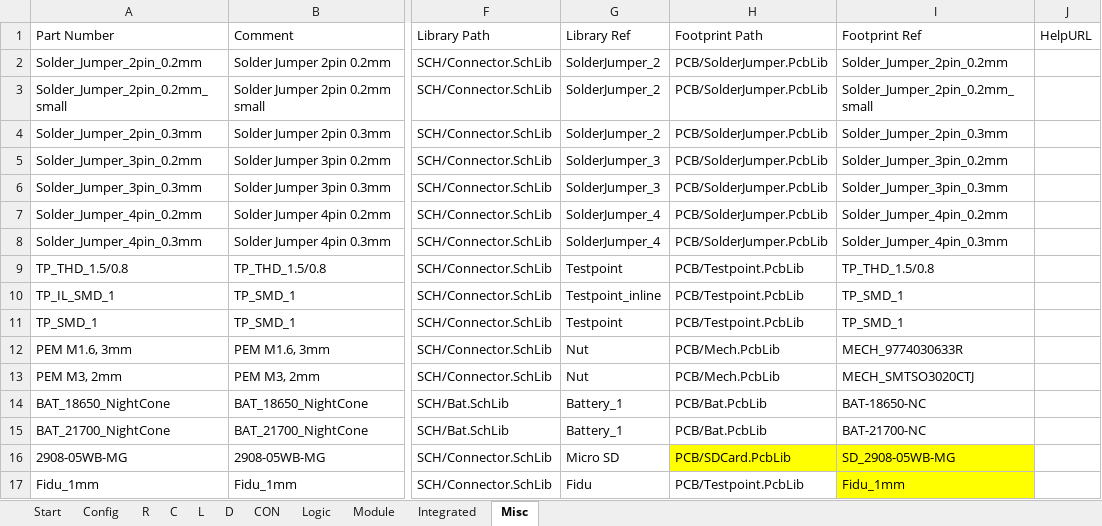
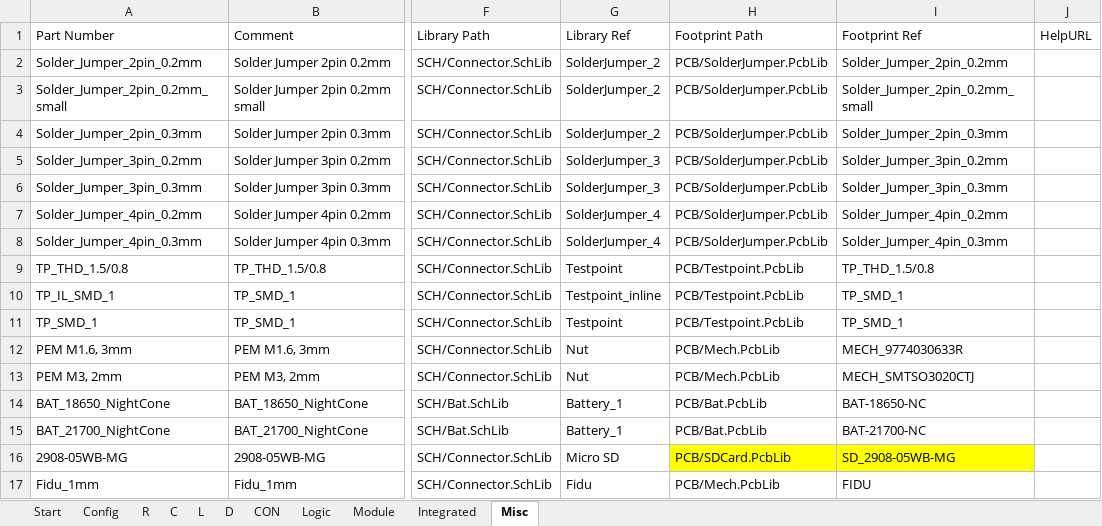
Before and after one commit to daniw/altium_lib, an Excel workbook: daniw_altium_lib.xlsx, sheet Misc, drawn as a sheet; only a part is shown, gaps mark what is left out; values as stored, in another font and other column widths than the file's, no borders; the diff names each change by its address in the sheet, - before the commit and + after, or states it on an @@ line.

```diff
--- a/daniw_altium_lib.xlsx (sheet Misc)
+++ b/daniw_altium_lib.xlsx (sheet Misc)
-H17: PCB/Testpoint.PcbLib
+H17: PCB/Mech.PcbLib
-I17: Fidu_1mm
+I17: FIDU
-I17 fill: #FFFF00
+I17 fill: none
```
Also changed, not shown: sheet R, sheet C, sheet L, sheet Integrated, sheet CON, 2 other files.
